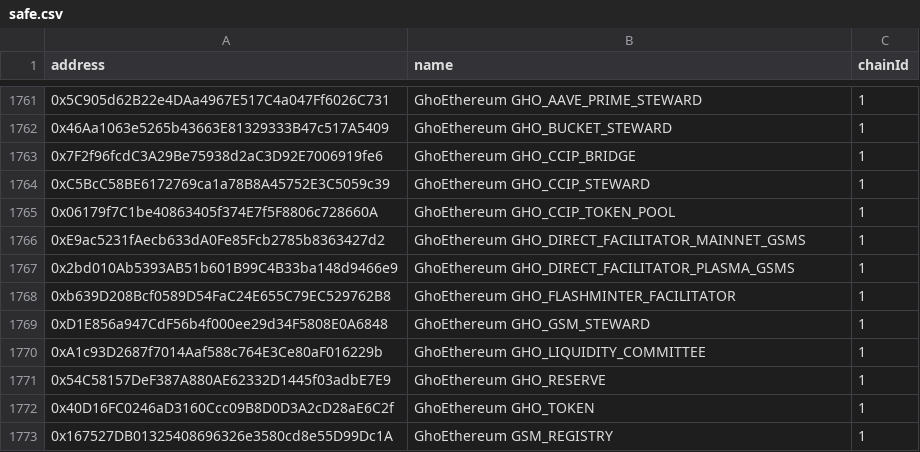
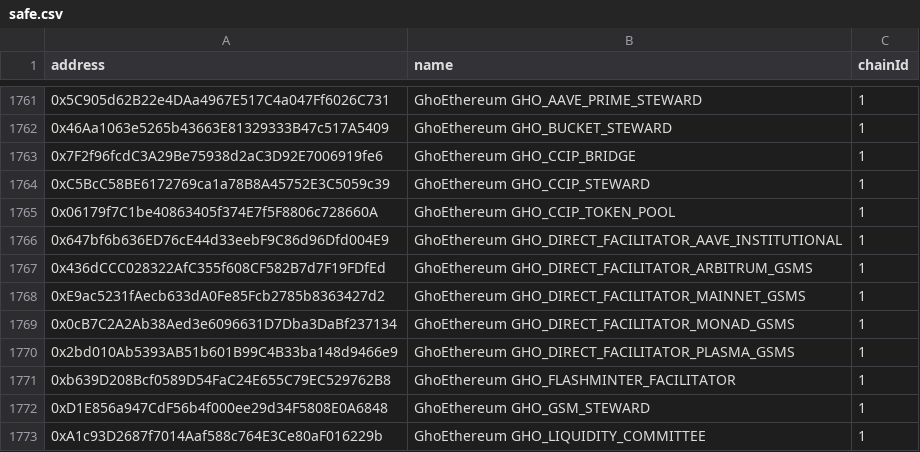
Before and after one commit to aave-dao/aave-address-book, a CSV file: safe.csv, drawn as a sheet; only a part is shown, gaps mark what is left out; the shorter side is filled out with more unchanged rows.

Commit message:
feat: add GhoDirectFacilitator for Arbitrum, Monad and Aave Institutional (#1696)

```diff
--- a/safe.csv
+++ b/safe.csv
@@ -1765,3 +1765,6 @@ address,name,chainId
 0x06179f7C1be40863405f374E7f5F8806c728660A,GhoEthereum GHO_CCIP_TOKEN_POOL,1
+0x647bf6b636ED76cE44d33eebF9C86d96Dfd004E9,GhoEthereum GHO_DIRECT_FACILITATOR_AAVE_INSTITUTIONAL,1
+0x436dCCC028322AfC355f608CF582B7d7F19FDfEd,GhoEthereum GHO_DIRECT_FACILITATOR_ARBITRUM_GSMS,1
 0xE9ac5231fAecb633dA0Fe85Fcb2785b8363427d2,GhoEthereum GHO_DIRECT_FACILITATOR_MAINNET_GSMS,1
+0x0cB7C2A2Ab38Aed3e6096631D7Dba3DaBf237134,GhoEthereum GHO_DIRECT_FACILITATOR_MONAD_GSMS,1
 0x2bd010Ab5393AB51b601B99C4B33ba148d9466e9,GhoEthereum GHO_DIRECT_FACILITATOR_PLASMA_GSMS,1
```
Also changed, not shown: 4 other files.
